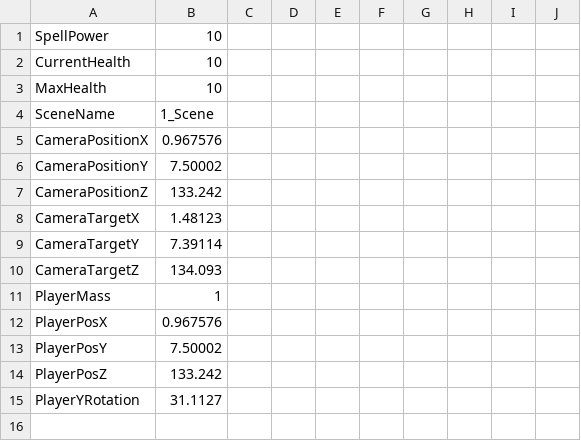
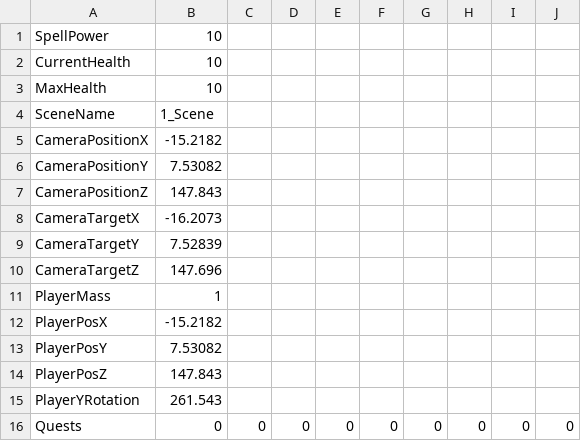
Before and after one commit to HalcionCyanide/SP3_T14N, a CSV file: Base/DrivenFiles/PlayerSave3.csv, drawn as a sheet.

```diff
--- a/Base/DrivenFiles/PlayerSave3.csv
+++ b/Base/DrivenFiles/PlayerSave3.csv
@@ -4,12 +4,13 @@ MaxHealth,10
 SceneName,1_Scene
-CameraPositionX,0.967576
-CameraPositionY,7.50002
-CameraPositionZ,133.242
-CameraTargetX,1.48123
-CameraTargetY,7.39114
-CameraTargetZ,134.093
+CameraPositionX,-15.2182
+CameraPositionY,7.53082
+CameraPositionZ,147.843
+CameraTargetX,-16.2073
+CameraTargetY,7.52839
+CameraTargetZ,147.696
 PlayerMass,1
-PlayerPosX,0.967576
-PlayerPosY,7.50002
-PlayerPosZ,133.242
-PlayerYRotation,31.1127
+PlayerPosX,-15.2182
+PlayerPosY,7.53082
+PlayerPosZ,147.843
+PlayerYRotation,261.543
+Quests,0,0,0,0,0,0,0,0,0
```
Also changed, not shown: Base/DrivenFiles/PlayerSave1.csv, Base/DrivenFiles/PlayerSave2.csv, 1 other file.
